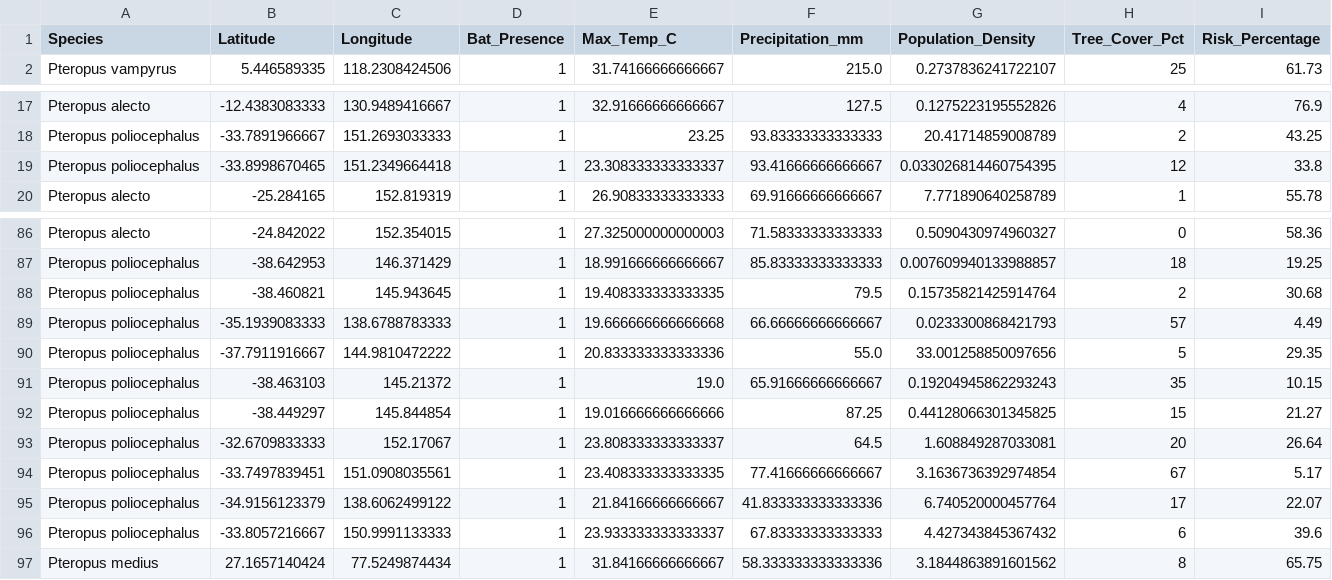
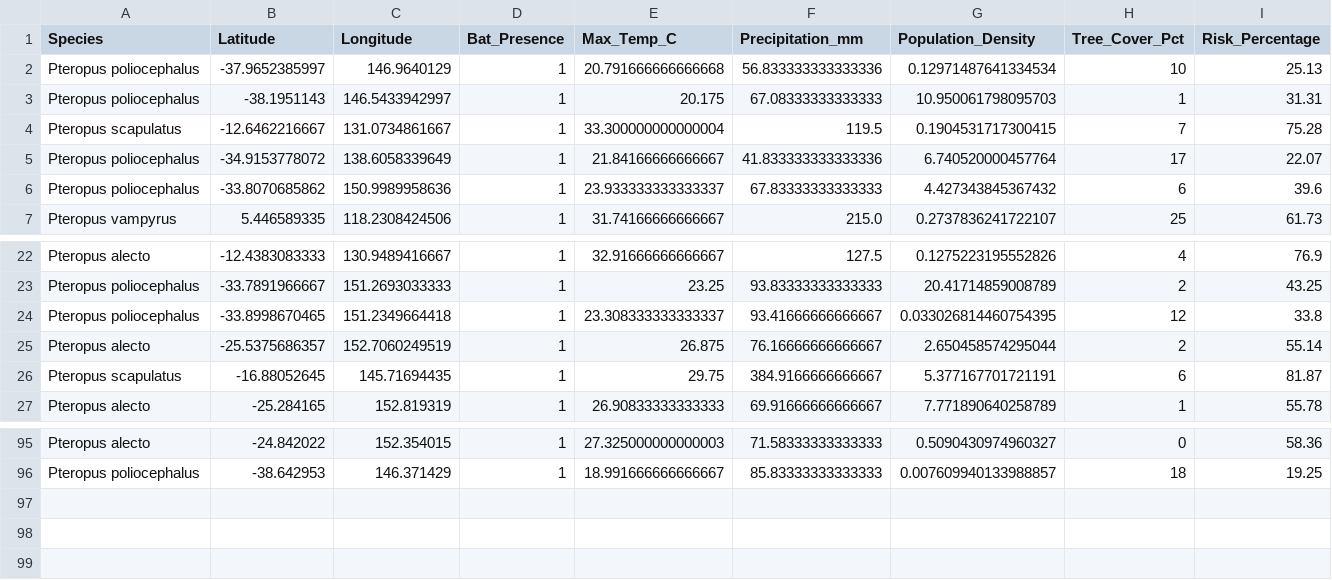
Before and after one commit to raghavvv1901/Nipah-Project, a CSV file: nipah_spillover_data.csv, drawn as a sheet; only a part is shown, gaps mark what is left out; the diff covers the shown part only.

```diff
--- a/nipah_spillover_data.csv
+++ b/nipah_spillover_data.csv
@@ -1,2 +1,7 @@
 Species,Latitude,Longitude,Bat_Presence,Max_Temp_C,Precipitation_mm,Population_Density,Tree_Cover_Pct,Risk_Percentage
+Pteropus poliocephalus,-37.9652385997,146.9640129,1,20.791666666666668,56.833333333333336,0.12971487641334534,10,25.13
+Pteropus poliocephalus,-38.1951143,146.5433942997,1,20.175,67.08333333333333,10.950061798095703,1,31.31
+Pteropus scapulatus,-12.6462216667,131.0734861667,1,33.300000000000004,119.5,0.1904531717300415,7,75.28
+Pteropus poliocephalus,-34.9153778072,138.6058339649,1,21.84166666666667,41.833333333333336,6.740520000457764,17,22.07
+Pteropus poliocephalus,-33.8070685862,150.9989958636,1,23.933333333333337,67.83333333333333,4.427343845367432,6,39.6
 Pteropus vampyrus,5.446589335,118.2308424506,1,31.74166666666667,215.0,0.2737836241722107,25,61.73
@@ -19,2 +24,4 @@ Pteropus poliocephalus,-33.7891966667,151.2693033333,1,23.25,93.83333333333333,2
 Pteropus poliocephalus,-33.8998670465,151.2349664418,1,23.308333333333337,93.41666666666667,0.033026814460754395,12,33.8
+Pteropus alecto,-25.5375686357,152.7060249519,1,26.875,76.16666666666667,2.650458574295044,2,55.14
+Pteropus scapulatus,-16.88052645,145.71694435,1,29.75,384.9166666666667,5.377167701721191,6,81.87
 Pteropus alecto,-25.284165,152.819319,1,26.90833333333333,69.91666666666667,7.771890640258789,1,55.78
@@ -87,11 +96 @@ Pteropus alecto,-24.842022,152.354015,1,27.325000000000003,71.58333333333333,0.5
 Pteropus poliocephalus,-38.642953,146.371429,1,18.991666666666667,85.83333333333333,0.007609940133988857,18,19.25
-Pteropus poliocephalus,-38.460821,145.943645,1,19.408333333333335,79.5,0.15735821425914764,2,30.68
-Pteropus poliocephalus,-35.1939083333,138.6788783333,1,19.666666666666668,66.66666666666667,0.0233300868421793,57,4.49
-Pteropus poliocephalus,-37.7911916667,144.9810472222,1,20.833333333333336,55.0,33.001258850097656,5,29.35
-Pteropus poliocephalus,-38.463103,145.21372,1,19.0,65.91666666666667,0.19204945862293243,35,10.15
-Pteropus poliocephalus,-38.449297,145.844854,1,19.016666666666666,87.25,0.44128066301345825,15,21.27
-Pteropus poliocephalus,-32.6709833333,152.17067,1,23.808333333333337,64.5,1.608849287033081,20,26.64
-Pteropus poliocephalus,-33.7497839451,151.0908035561,1,23.408333333333335,77.41666666666667,3.1636736392974854,67,5.17
-Pteropus poliocephalus,-34.9156123379,138.6062499122,1,21.84166666666667,41.833333333333336,6.740520000457764,17,22.07
-Pteropus poliocephalus,-33.8057216667,150.9991133333,1,23.933333333333337,67.83333333333333,4.427343845367432,6,39.6
-Pteropus medius,27.1657140424,77.5249874434,1,31.84166666666667,58.333333333333336,3.1844863891601562,8,65.75
```
Also changed, not shown: 2 added rows elsewhere in this file.
